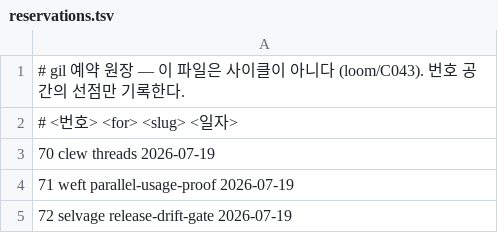
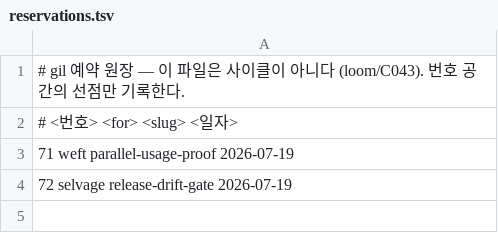
Before and after one commit to hyun06000/Ariadne, a TSV file: rooms/experiment/chains/loom/reservations.tsv, drawn as a sheet; the diff names each change by its address in the sheet, - before the commit and + after, or states it on an @@ line.

Commit message:
gil: open loom/C070-threads — 1/5 가설
(예약 승격: clew의 C070 예약을 소비)

```diff
--- a/rooms/experiment/chains/loom/reservations.tsv
+++ b/rooms/experiment/chains/loom/reservations.tsv
-row 3: 70 clew threads 2026-07-19
```
Also changed, not shown: 6 other files.
